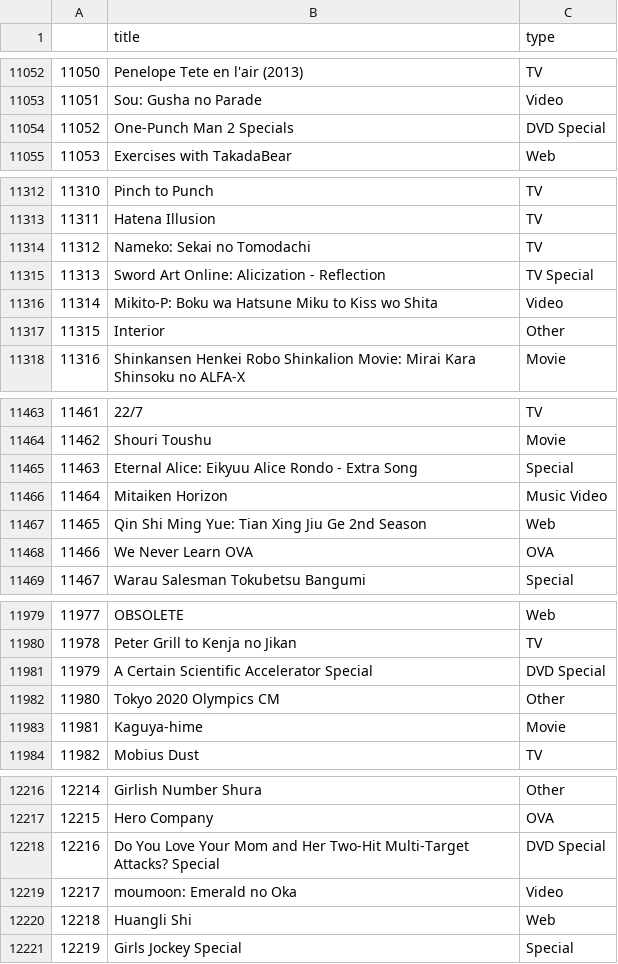
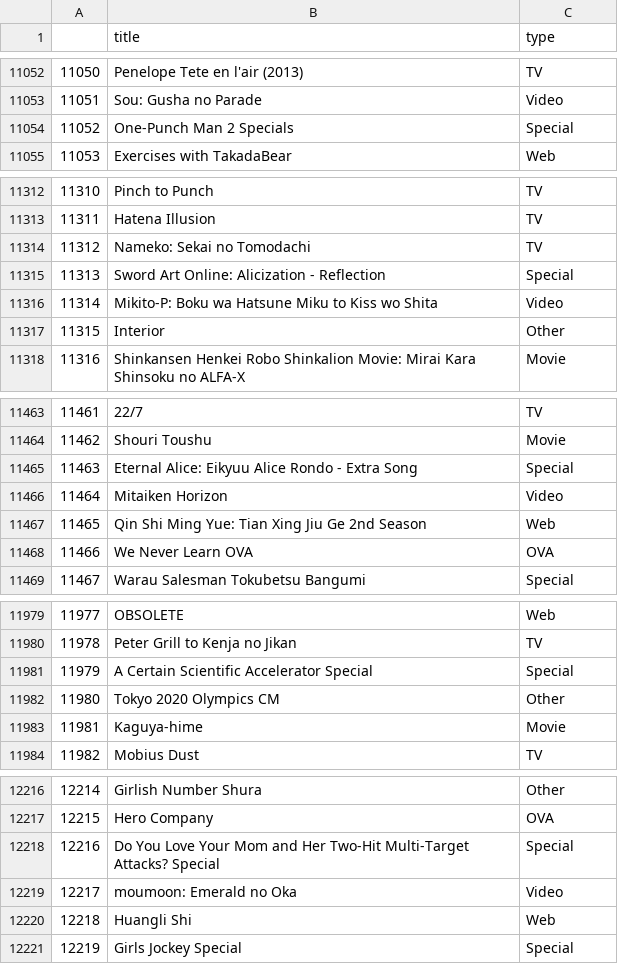
Before and after one commit to pauly51994/your_anime_recommender, a CSV file: anime_types.csv, drawn as a sheet; only a part is shown, gaps mark what is left out; the diff covers the shown part only.

Commit message:
updated the anime_types.csv file

```diff
--- a/anime_types.csv
+++ b/anime_types.csv
@@ -11053,3 +11053,3 @@
 11051,Sou: Gusha no Parade,Video
-11052,One-Punch Man 2 Specials,DVD Special
+11052,One-Punch Man 2 Specials,Special
 11053,Exercises with TakadaBear,Web
@@ -11314,3 +11314,3 @@
 11312,Nameko: Sekai no Tomodachi,TV
-11313,Sword Art Online: Alicization - Reflection,TV Special
+11313,Sword Art Online: Alicization - Reflection,Special
 11314,Mikito-P: Boku wa Hatsune Miku to Kiss wo Shita,Video
@@ -11465,3 +11465,3 @@
 11463,Eternal Alice: Eikyuu Alice Rondo - Extra Song,Special
-11464,Mitaiken Horizon,Music Video
+11464,Mitaiken Horizon,Video
 11465,Qin Shi Ming Yue: Tian Xing Jiu Ge 2nd Season,Web
@@ -11980,3 +11980,3 @@
 11978,Peter Grill to Kenja no Jikan,TV
-11979,A Certain Scientific Accelerator Special,DVD Special
+11979,A Certain Scientific Accelerator Special,Special
 11980,Tokyo 2020 Olympics CM,Other
@@ -12217,3 +12217,3 @@
 12215,Hero Company,OVA
-12216,Do You Love Your Mom and Her Two-Hit Multi-Target Attacks? Special,DVD Special
+12216,Do You Love Your Mom and Her Two-Hit Multi-Target Attacks? Special,Special
 12217,moumoon: Emerald no Oka,Video
```
Also changed, not shown: 1 edited cell elsewhere in this file, 1 other file.
